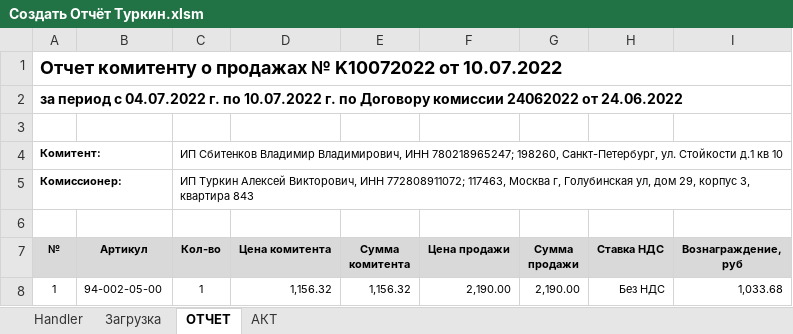
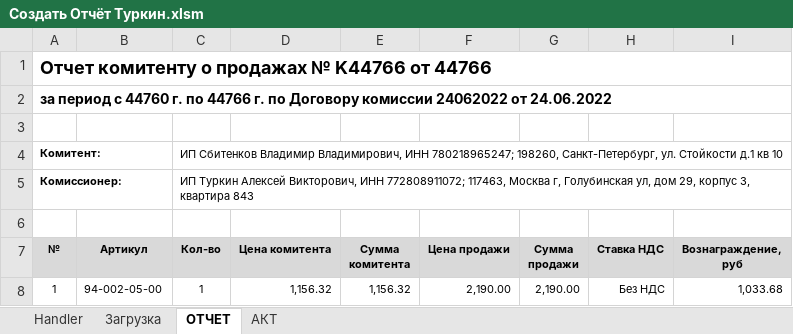
Before and after one commit to seyanaracore/HatsAndCaps, an Excel workbook: Excel/Создать Отчёт Туркин.xlsm, sheet ОТЧЕТ, drawn as a sheet; only a part is shown; values as stored, in another font and other column widths than the file's, no borders; the diff names each change by its address in the sheet, - before the commit and + after, or states it on an @@ line.

```diff
--- a/Excel/Создать Отчёт Туркин.xlsm (sheet ОТЧЕТ)
+++ b/Excel/Создать Отчёт Туркин.xlsm (sheet ОТЧЕТ)
-A1 (№): …продажах № K10072022 от 10.07.2022
+A1 (№): …продажах № K44766 от 44766
-A2 (№): …период с 04.07.2022 г. по 10.07.2022 г. по…
+A2 (№): …период с 44760 г. по 44766 г. по…
```
Also changed, not shown: sheet Handler, sheet АКТ, formulas that keep their value, charts or pictures.
